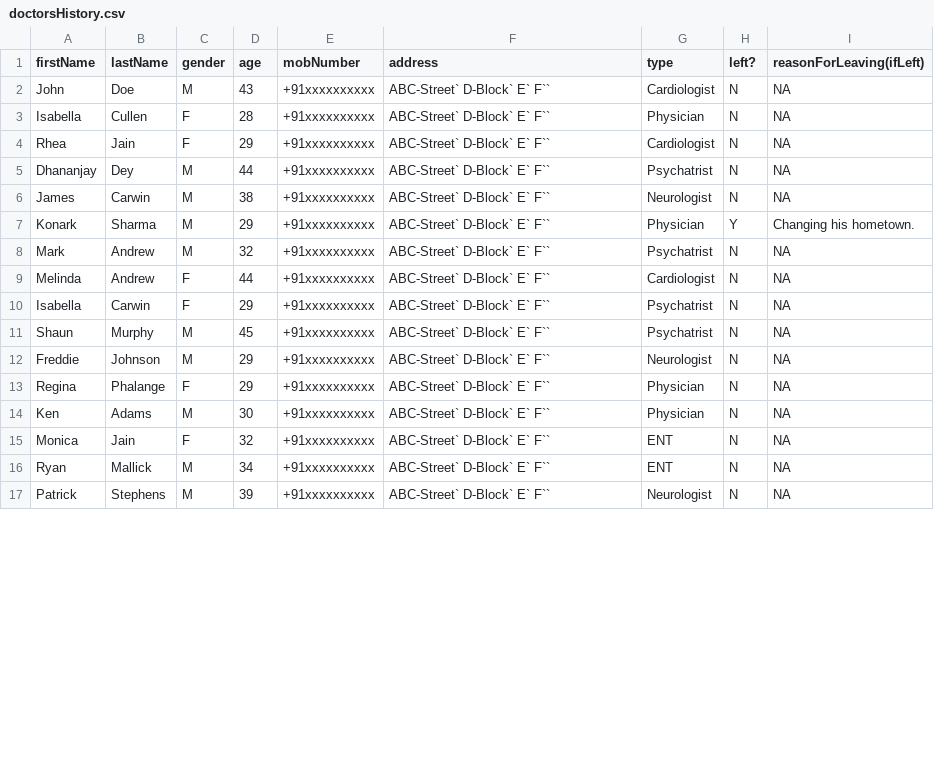
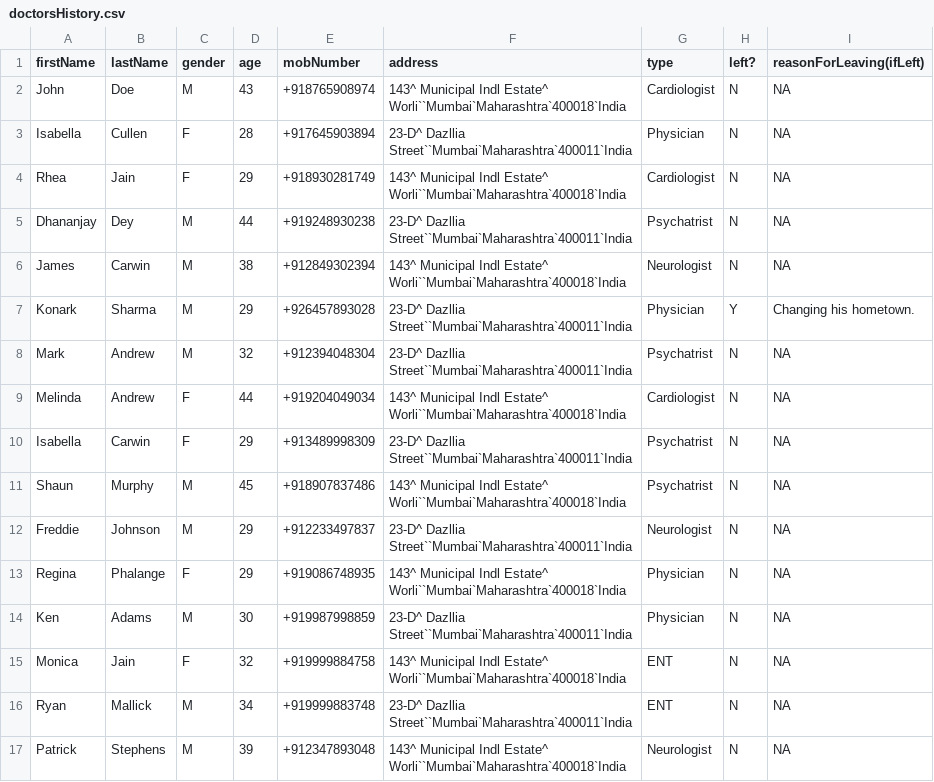
Before and after one commit to code-chaser/hospital-management-system, a CSV file: data/doctorsHistory.csv, drawn as a sheet; only a part is shown; the diff covers the shown part only.

Commit message:
data update

```diff
--- a/data/doctorsHistory.csv
+++ b/data/doctorsHistory.csv
@@ -1,17 +1,17 @@
 firstName,lastName,gender,age,mobNumber,address,type,left?,reasonForLeaving(ifLeft)
-John,Doe,M,43,+91xxxxxxxxxx,ABC-Street` D-Block` E` F``,Cardiologist,N,NA
-Isabella,Cullen,F,28,+91xxxxxxxxxx,ABC-Street` D-Block` E` F``,Physician,N,NA
-Rhea,Jain,F,29,+91xxxxxxxxxx,ABC-Street` D-Block` E` F``,Cardiologist,N,NA
-Dhananjay,Dey,M,44,+91xxxxxxxxxx,ABC-Street` D-Block` E` F``,Psychatrist,N,NA
-James,Carwin,M,38,+91xxxxxxxxxx,ABC-Street` D-Block` E` F``,Neurologist,N,NA
-Konark,Sharma,M,29,+91xxxxxxxxxx,ABC-Street` D-Block` E` F``,Physician,Y,Changing his hometown.
-Mark,Andrew,M,32,+91xxxxxxxxxx,ABC-Street` D-Block` E` F``,Psychatrist,N,NA
-Melinda,Andrew,F,44,+91xxxxxxxxxx,ABC-Street` D-Block` E` F``,Cardiologist,N,NA
-Isabella,Carwin,F,29,+91xxxxxxxxxx,ABC-Street` D-Block` E` F``,Psychatrist,N,NA
-Shaun,Murphy,M,45,+91xxxxxxxxxx,ABC-Street` D-Block` E` F``,Psychatrist,N,NA
-Freddie,Johnson,M,29,+91xxxxxxxxxx,ABC-Street` D-Block` E` F``,Neurologist,N,NA
-Regina,Phalange,F,29,+91xxxxxxxxxx,ABC-Street` D-Block` E` F``,Physician,N,NA
-Ken,Adams,M,30,+91xxxxxxxxxx,ABC-Street` D-Block` E` F``,Physician,N,NA
-Monica,Jain,F,32,+91xxxxxxxxxx,ABC-Street` D-Block` E` F``,ENT,N,NA
-Ryan,Mallick,M,34,+91xxxxxxxxxx,ABC-Street` D-Block` E` F``,ENT,N,NA
-Patrick,Stephens,M,39,+91xxxxxxxxxx,ABC-Street` D-Block` E` F``,Neurologist,N,NA
+John,Doe,M,43,+918765908974,143^ Municipal Indl Estate^ Worli``Mumbai`Maharashtra`400018`India,Cardiologist,N,NA
+Isabella,Cullen,F,28,+917645903894,23-D^ Dazllia Street``Mumbai`Maharashtra`400011`India,Physician,N,NA
+Rhea,Jain,F,29,+918930281749,143^ Municipal Indl Estate^ Worli``Mumbai`Maharashtra`400018`India,Cardiologist,N,NA
+Dhananjay,Dey,M,44,+919248930238,23-D^ Dazllia Street``Mumbai`Maharashtra`400011`India,Psychatrist,N,NA
+James,Carwin,M,38,+912849302394,143^ Municipal Indl Estate^ Worli``Mumbai`Maharashtra`400018`India,Neurologist,N,NA
+Konark,Sharma,M,29,+926457893028,23-D^ Dazllia Street``Mumbai`Maharashtra`400011`India,Physician,Y,Changing his hometown.
+Mark,Andrew,M,32,+912394048304,23-D^ Dazllia Street``Mumbai`Maharashtra`400011`India,Psychatrist,N,NA
+Melinda,Andrew,F,44,+919204049034,143^ Municipal Indl Estate^ Worli``Mumbai`Maharashtra`400018`India,Cardiologist,N,NA
+Isabella,Carwin,F,29,+913489998309,23-D^ Dazllia Street``Mumbai`Maharashtra`400011`India,Psychatrist,N,NA
+Shaun,Murphy,M,45,+918907837486,143^ Municipal Indl Estate^ Worli``Mumbai`Maharashtra`400018`India,Psychatrist,N,NA
+Freddie,Johnson,M,29,+912233497837,23-D^ Dazllia Street``Mumbai`Maharashtra`400011`India,Neurologist,N,NA
+Regina,Phalange,F,29,+919086748935,143^ Municipal Indl Estate^ Worli``Mumbai`Maharashtra`400018`India,Physician,N,NA
+Ken,Adams,M,30,+919987998859,23-D^ Dazllia Street``Mumbai`Maharashtra`400011`India,Physician,N,NA
+Monica,Jain,F,32,+919999884758,143^ Municipal Indl Estate^ Worli``Mumbai`Maharashtra`400018`India,ENT,N,NA
+Ryan,Mallick,M,34,+919999883748,23-D^ Dazllia Street``Mumbai`Maharashtra`400011`India,ENT,N,NA
+Patrick,Stephens,M,39,+912347893048,143^ Municipal Indl Estate^ Worli``Mumbai`Maharashtra`400018`India,Neurologist,N,NA
```
Also changed, not shown: 26 edited cells elsewhere in this file, data/ambulances.csv, data/doctors.csv, 4 other files.
